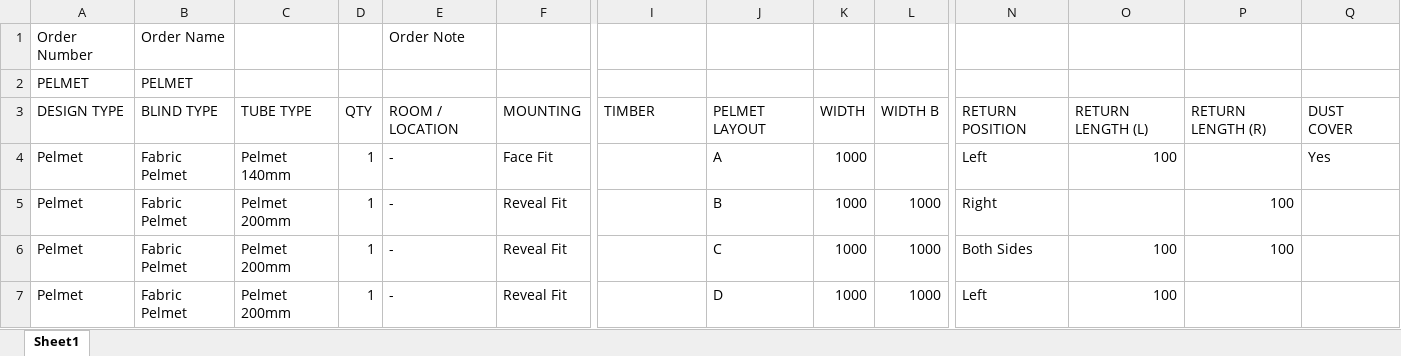
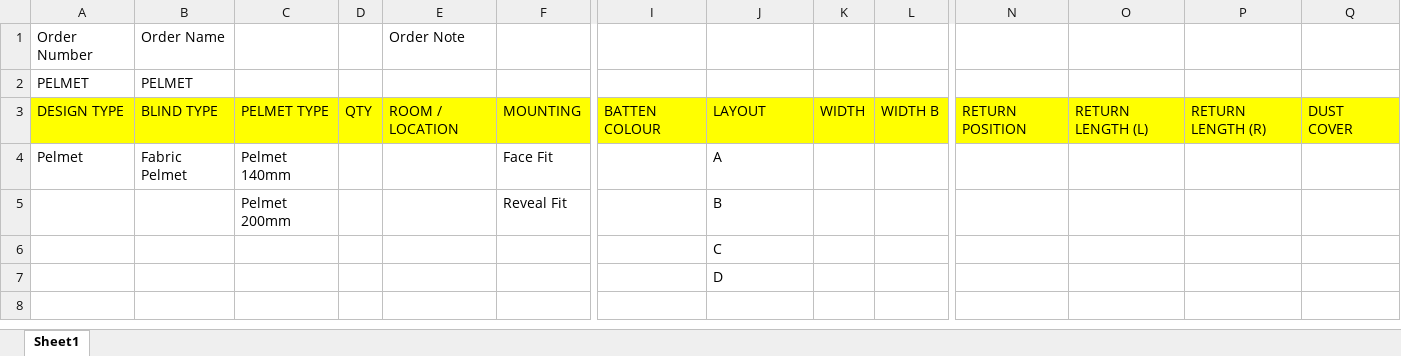
Before and after one commit to rzndkprtm/boosproject, an Excel workbook: Excel/PELMET.xlsx, sheet Sheet1, drawn as a sheet; only a part is shown, gaps mark what is left out; values as stored, in another font and other column widths than the file's, no borders; removed rows and columns are numbered as before the commit, all else as after; rows hold the shown columns only; the diff covers the shown part only; the diff names each change by its address in the sheet, - before the commit and + after, or states it on an @@ line.

Commit message:
RAP

```diff
--- a/Excel/PELMET.xlsx (sheet Sheet1)
+++ b/Excel/PELMET.xlsx (sheet Sheet1)
-A3:Q3 fill: none
+A3:Q3 fill: #FFFF00
-C3: TUBE TYPE
+C3: PELMET TYPE
-I3: TIMBER
+I3: BATTEN COLOUR
-J3: PELMET LAYOUT
+J3: LAYOUT
-D4: 1
+D4: (empty)
-E4: -
+E4: (empty)
-K4: 1000
+K4: (empty)
-N4: Left
+N4: (empty)
-O4: 100
+O4: (empty)
-Q4: Yes
+Q4: (empty)
-row 5: Pelmet | Fabric Pelmet | Pelmet 200mm | 1 | - | Reveal Fit |  | B | 1000 | 1000 | Right |  | 100
-row 6: Pelmet | Fabric Pelmet | Pelmet 200mm | 1 | - | Reveal Fit |  | C | 1000 | 1000 | Both Sides | 100 | 100
-row 7: Pelmet | Fabric Pelmet | Pelmet 200mm | 1 | - | Reveal Fit |  | D | 1000 | 1000 | Left | 100
+row 5:  |  | Pelmet 200mm |  |  | Reveal Fit |  | B
+row 6:  |  |  |  |  |  |  | C
+row 7:  |  |  |  |  |  |  | D
```
Also changed, not shown: cell formats elsewhere in this sheet.
